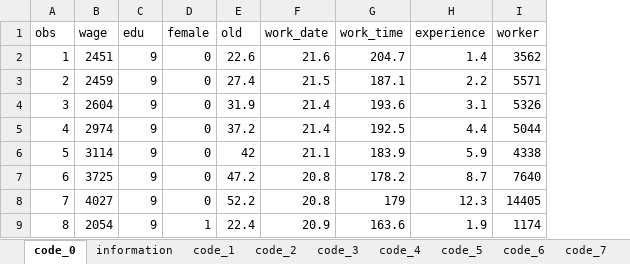
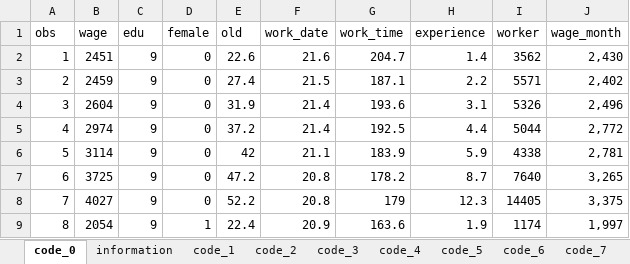
Before and after one commit to Jasogu/R, an Excel workbook: Econometrics/data/final data.xlsx, sheet code_0, drawn as a sheet; only a part is shown; values as stored, in another font and other column widths than the file's, no borders; the diff names each change by its address in the sheet, - before the commit and + after, or states it on an @@ line.

```diff
--- a/Econometrics/data/final data.xlsx (sheet code_0)
+++ b/Econometrics/data/final data.xlsx (sheet code_0)
+column J (wage_month), rows 2-9: 2,430 | 2,402 | 2,496 | 2,772 | 2,781 | 3,265 | 3,375 | 1,997
```
Also changed, not shown: 1 other file.
